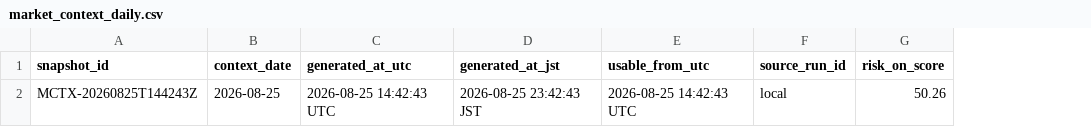
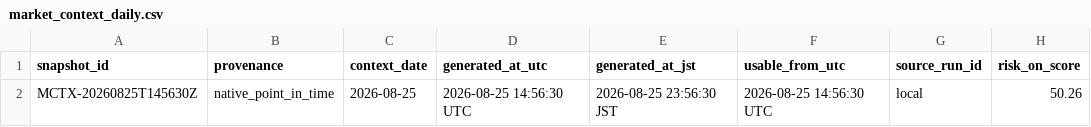
Before and after one commit to Tadaim2tk/tactical-swing-os, a CSV file: data/market_context_daily.csv, drawn as a sheet; only a part is shown; addresses are those after the commit; the diff names each change by its address in the sheet, - before the commit and + after, or states it on an @@ line.

```diff
--- a/data/market_context_daily.csv
+++ b/data/market_context_daily.csv
+column B (provenance), row 2: native_point_in_time
-A2 (snapshot_id): MCTX-20260825T144243Z
+A2 (snapshot_id): MCTX-20260825T145630Z
-D2 (generated_at_utc): 2026-08-25 14:42:43 UTC
+D2 (generated_at_utc): 2026-08-25 14:56:30 UTC
-E2 (generated_at_jst): 2026-08-25 23:42:43 JST
+E2 (generated_at_jst): 2026-08-25 23:56:30 JST
-F2 (usable_from_utc): 2026-08-25 14:42:43 UTC
+F2 (usable_from_utc): 2026-08-25 14:56:30 UTC
```
Also changed, not shown: 5 other files.
